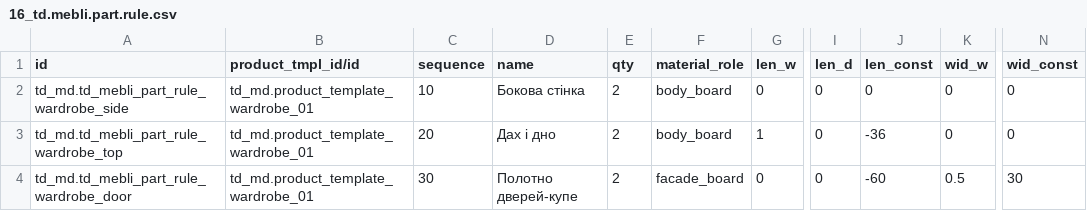
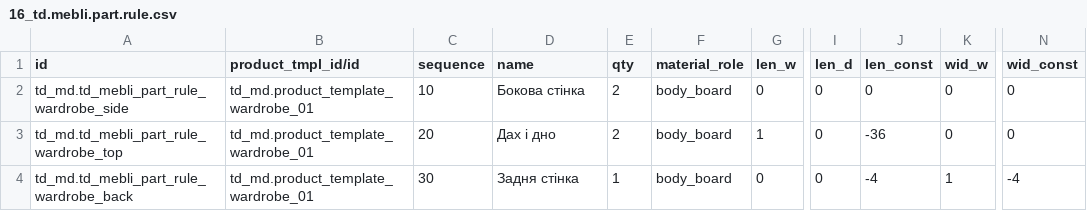
Before and after one commit to tnizhnikovskyi-todo/industry-flow-test-mebli, a CSV file: package/master-data/td/16_td.mebli.part.rule.csv, drawn as a sheet; only a part is shown, gaps mark what is left out; the diff names each change by its address in the sheet, - before the commit and + after, or states it on an @@ line.

```diff
--- a/package/master-data/td/16_td.mebli.part.rule.csv
+++ b/package/master-data/td/16_td.mebli.part.rule.csv
-A4 (id): td_md.td_mebli_part_rule_wardrobe_door
+A4 (id): td_md.td_mebli_part_rule_wardrobe_back
-D4 (name): Полотно дверей-купе
+D4 (name): Задня стінка
-E4 (qty): 2
+E4 (qty): 1
-F4 (material_role): facade_board
+F4 (material_role): body_board
-J4 (len_const): -60
+J4 (len_const): -4
-K4 (wid_w): 0.5
+K4 (wid_w): 1
-N4 (wid_const): 30
+N4 (wid_const): -4
```
Also changed, not shown: 1 other file.
